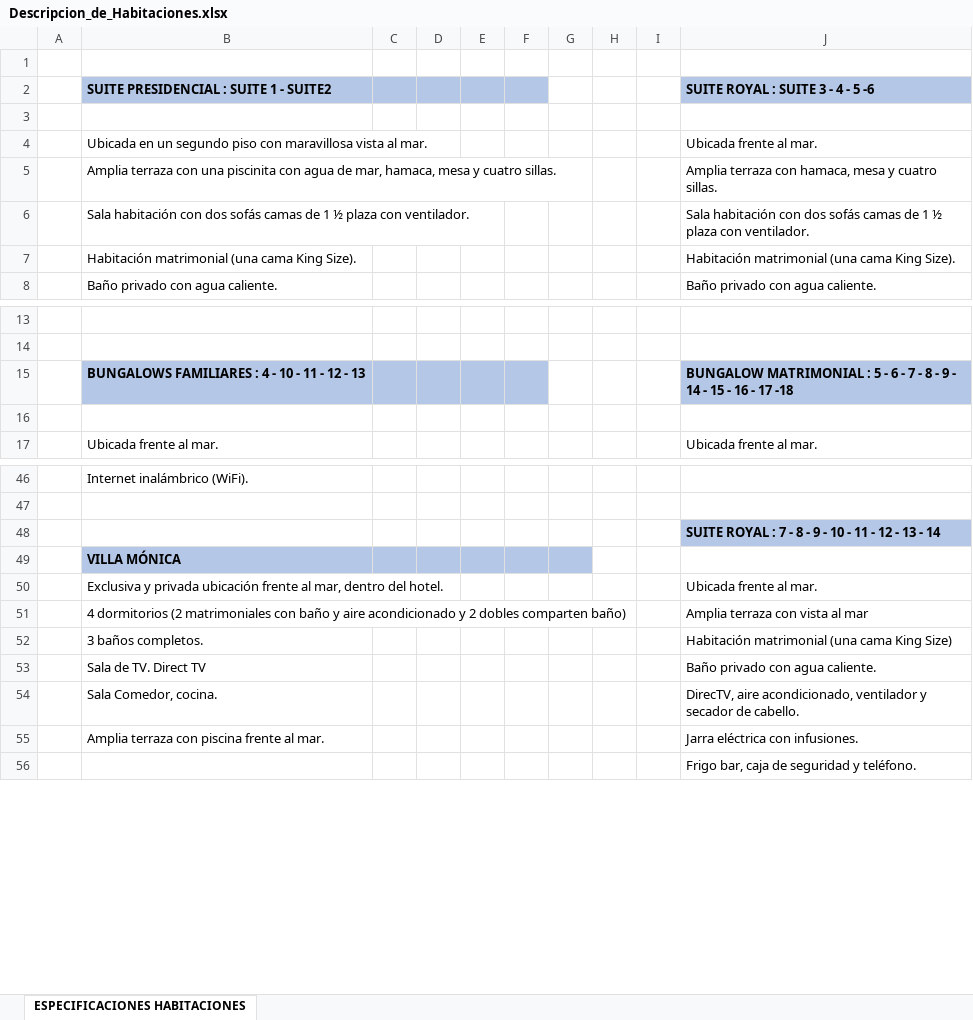
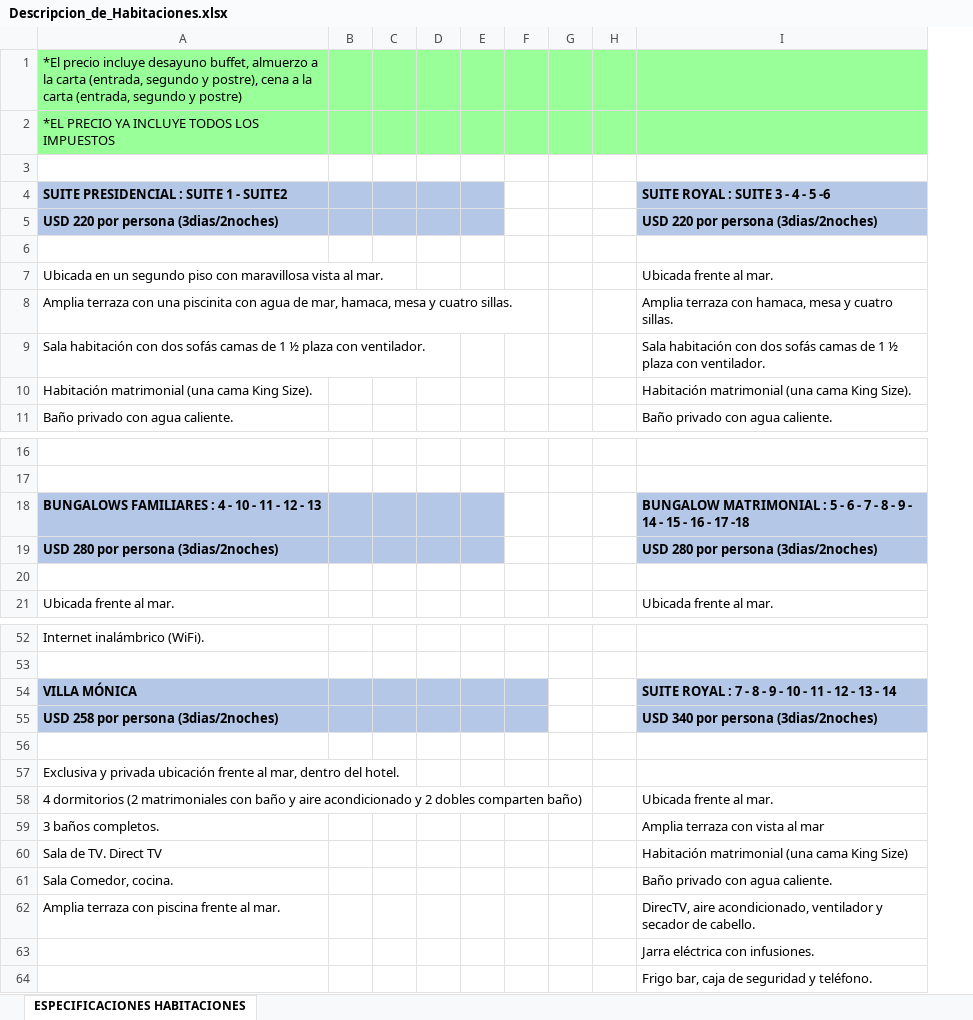
Before and after one commit to danielaaz04/matri, an Excel workbook: docs/componentes/Descripcion_de_Habitaciones.xlsx, sheet ESPECIFICACIONES HABITACIONES, drawn as a sheet; only a part is shown, gaps mark what is left out; values as stored, in another font and other column widths than the file's, no borders; removed rows and columns are numbered as before the commit, all else as after; the diff covers the shown part only; the diff names each change by its address in the sheet, - before the commit and + after, or states it on an @@ line.

Commit message:
precios y cuenta

```diff
--- a/docs/componentes/Descripcion_de_Habitaciones.xlsx (sheet ESPECIFICACIONES HABITACIONES)
+++ b/docs/componentes/Descripcion_de_Habitaciones.xlsx (sheet ESPECIFICACIONES HABITACIONES)
-column A, empty
+column B, empty
-column I, empty
+row 1: *El precio incluye desayuno buffet, almuerzo a la carta (entrada, segundo y postre), cena a la carta (entrada, segundo y postre)
+row 2: *EL PRECIO YA INCLUYE TODOS LOS IMPUESTOS
-F4 fill: #B4C7E7
+F4 fill: none
+row 5: USD 220 por persona (3dias/2noches) |  |  |  |  |  |  |  | USD 220 por persona (3dias/2noches)
-F18 fill: #B4C7E7
+F18 fill: none
+row 19: USD 280 por persona (3dias/2noches) |  |  |  |  |  |  |  | USD 280 por persona (3dias/2noches)
-row 48:  |  |  |  |  |  |  |  |  | SUITE ROYAL : 7 - 8 - 9 - 10 - 11 - 12 - 13 - 14
-G54 fill: #B4C7E7
+G54 fill: none
-I54 (SUITE ROYAL : SUITE 3 - 4 - 5 -6): (empty)
+I54 (SUITE ROYAL : SUITE 3 - 4 - 5 -6): SUITE ROYAL : 7 - 8 - 9 - 10 - 11 - 12 - 13 - 14
-I54 fill: none
+I54 fill: #B4C7E7
+row 55: USD 258 por persona (3dias/2noches) |  |  |  |  |  |  |  | USD 340 por persona (3dias/2noches)
+row 56: (empty)
-I57 (SUITE ROYAL : SUITE 3 - 4 - 5 -6): Ubicada frente al mar.
+I57 (SUITE ROYAL : SUITE 3 - 4 - 5 -6): (empty)
-I58 (SUITE ROYAL : SUITE 3 - 4 - 5 -6): Amplia terraza con vista al mar
+I58 (SUITE ROYAL : SUITE 3 - 4 - 5 -6): Ubicada frente al mar.
-I59 (SUITE ROYAL : SUITE 3 - 4 - 5 -6): Habitación matrimonial (una cama King Size)
+I59 (SUITE ROYAL : SUITE 3 - 4 - 5 -6): Amplia terraza con vista al mar
-I60 (SUITE ROYAL : SUITE 3 - 4 - 5 -6): Baño privado con agua caliente.
+I60 (SUITE ROYAL : SUITE 3 - 4 - 5 -6): Habitación matrimonial (una cama King Size)
-I61 (SUITE ROYAL : SUITE 3 - 4 - 5 -6): DirecTV, aire acondicionado, ventilador y secador de cabello.
+I61 (SUITE ROYAL : SUITE 3 - 4 - 5 -6): Baño privado con agua caliente.
-I62 (SUITE ROYAL : SUITE 3 - 4 - 5 -6): Jarra eléctrica con infusiones.
+I62 (SUITE ROYAL : SUITE 3 - 4 - 5 -6): DirecTV, aire acondicionado, ventilador y secador de cabello.
+row 63:  |  |  |  |  |  |  |  | Jarra eléctrica con infusiones.
```
Also changed, not shown: 2 added rows and cell formats elsewhere in this sheet, 3 other files.
